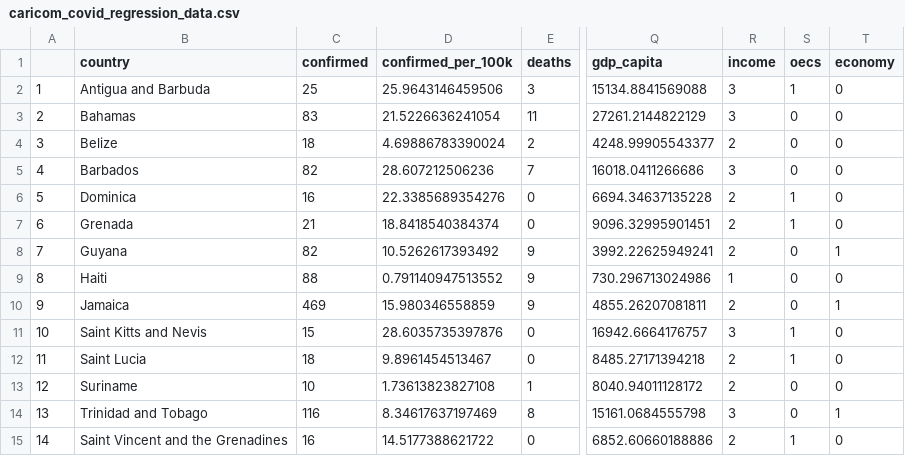
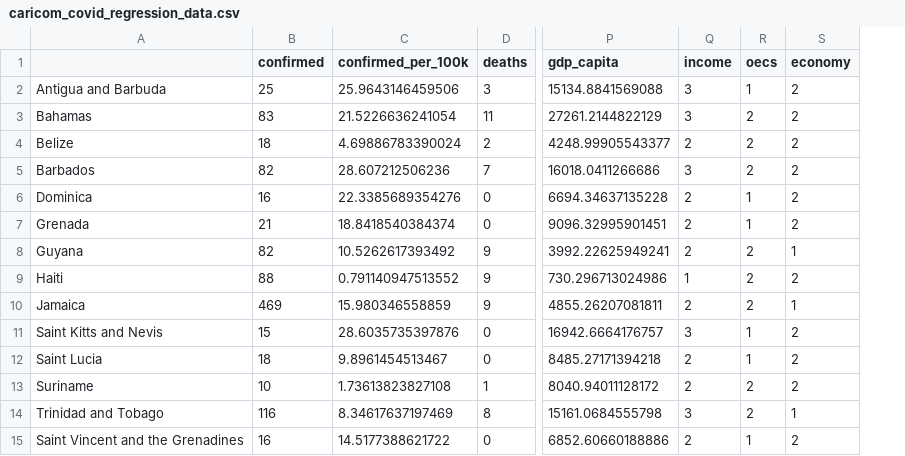
Before and after one commit to yohance-nicholas/Developing-Data-Products, a CSV file: 1. Tidy Data/caricom_covid_regression_data.csv, drawn as a sheet; only a part is shown, gaps mark what is left out; removed rows and columns are numbered as before the commit, all else as after; the diff names each change by its address in the sheet, - before the commit and + after, or states it on an @@ line.

Commit message:
Converted Column to Rownames

```diff
--- a/1. Tidy Data/caricom_covid_regression_data.csv
+++ b/1. Tidy Data/caricom_covid_regression_data.csv
-column A, rows 2-15: 1 | 2 | 3 | 4 | 5 | 6 | 7 | 8 | 9 | 10 | 11 | 12 | 13 | 14
-A1: country
+A1: (empty)
-S2:S7 (economy): 0
+S2:S7 (economy): 2
-R3:R5 (oecs): 0
+R3:R5 (oecs): 2
-R8:R10 (oecs): 0
+R8:R10 (oecs): 2
-S9 (economy): 0
+S9 (economy): 2
-S11:S13 (economy): 0
+S11:S13 (economy): 2
-R13:R14 (oecs): 0
+R13:R14 (oecs): 2
-S15 (economy): 0
+S15 (economy): 2
```
Also changed, not shown: 2 other files.
